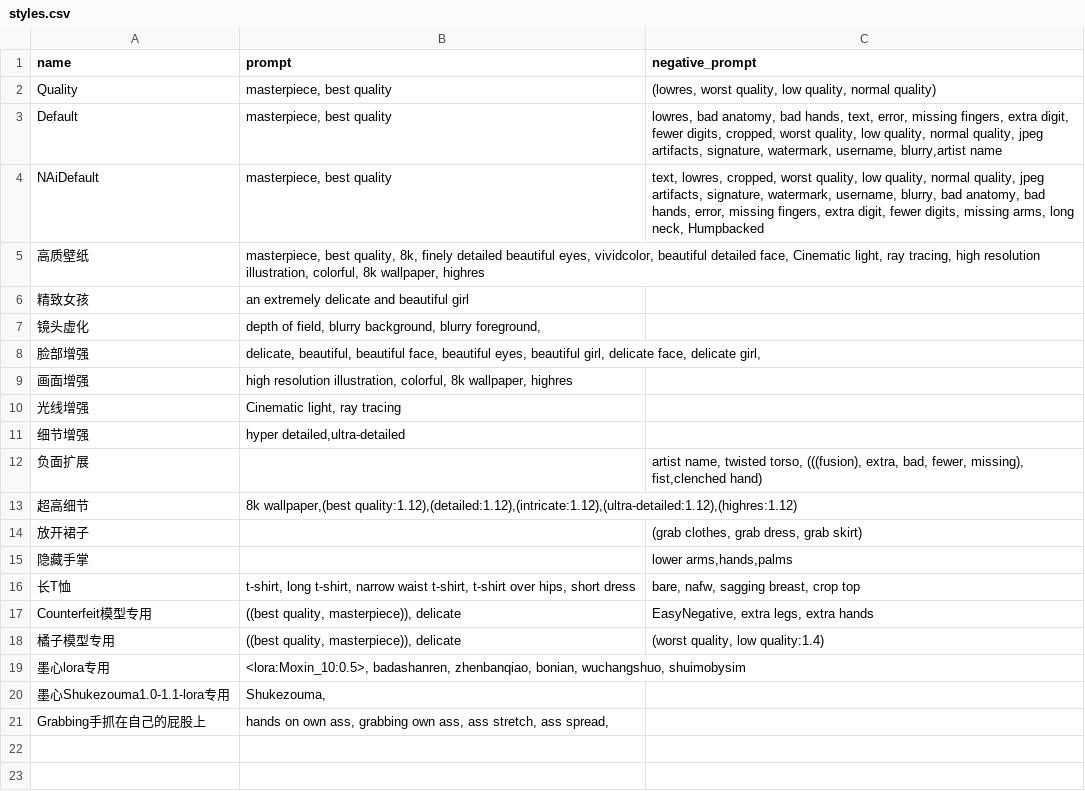
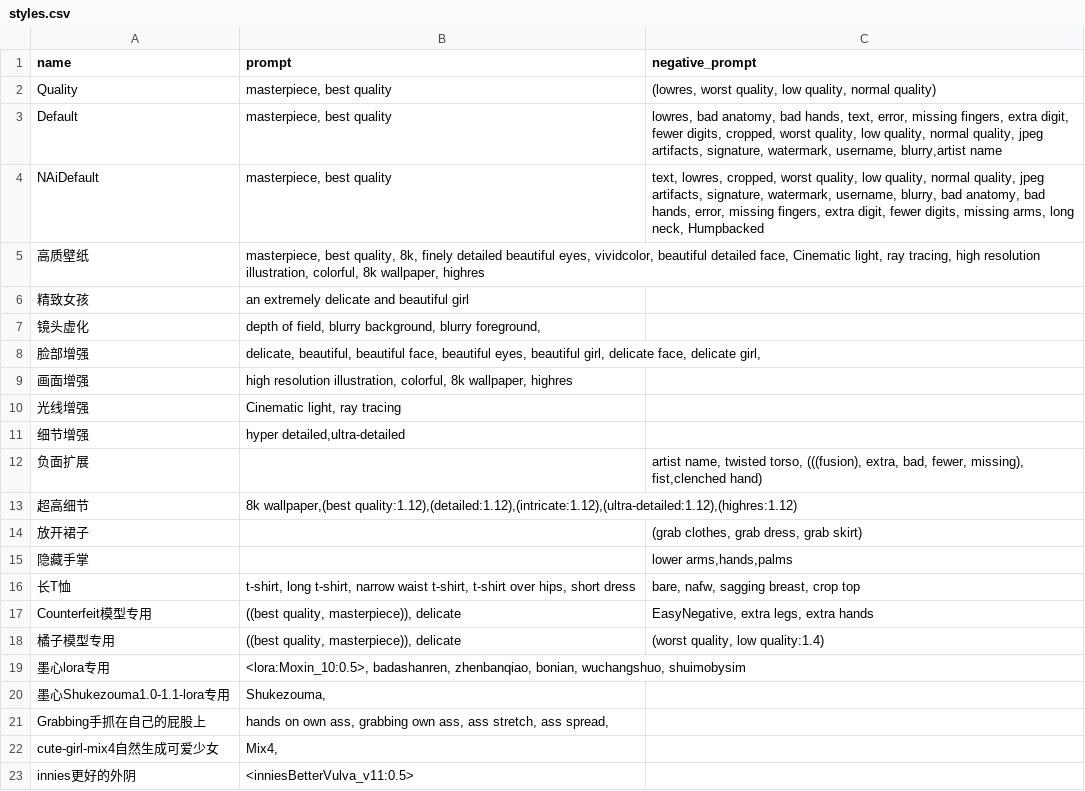
Before and after one commit to 2517518603/sd-configs, a CSV file: dist/styles.csv, drawn as a sheet.

Commit message:
Update styles.csv

```diff
--- a/dist/styles.csv
+++ b/dist/styles.csv
@@ -21 +21,3 @@ Counterfeit模型专用,"((best quality, masterpiece)), delicate","EasyNegative,
 Grabbing手抓在自己的屁股上,"hands on own ass, grabbing own ass, ass stretch, ass spread,"
+cute-girl-mix4自然生成可爱少女,"Mix4,"
+innies更好的外阴,"<inniesBetterVulva_v11:0.5>"
```
